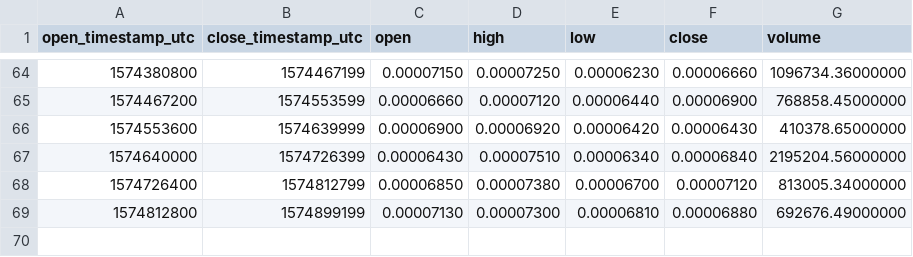
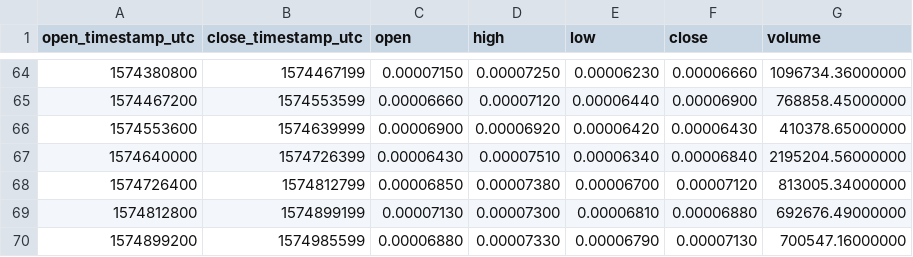
Before and after one commit to cryptobigbro/binance-BEAMBTC, a CSV file: binance-BEAMBTC-1d.csv, drawn as a sheet; only a part is shown, gaps mark what is left out.

```diff
--- a/binance-BEAMBTC-1d.csv
+++ b/binance-BEAMBTC-1d.csv
@@ -69 +69,2 @@ open_timestamp_utc,close_timestamp_utc,open,high,low,close,volume
 1574812800,1574899199,0.00007130,0.00007300,0.00006810,0.00006880,692676.49000000
+1574899200,1574985599,0.00006880,0.00007330,0.00006790,0.00007130,700547.16000000
```
Also changed, not shown: binance-BEAMBTC-1h.csv.
